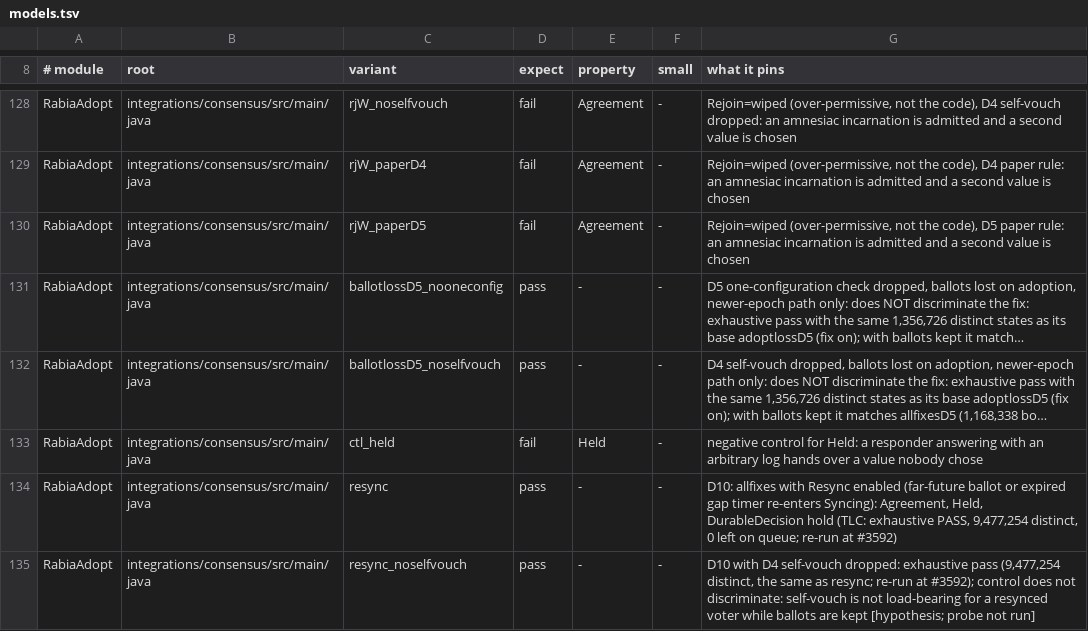
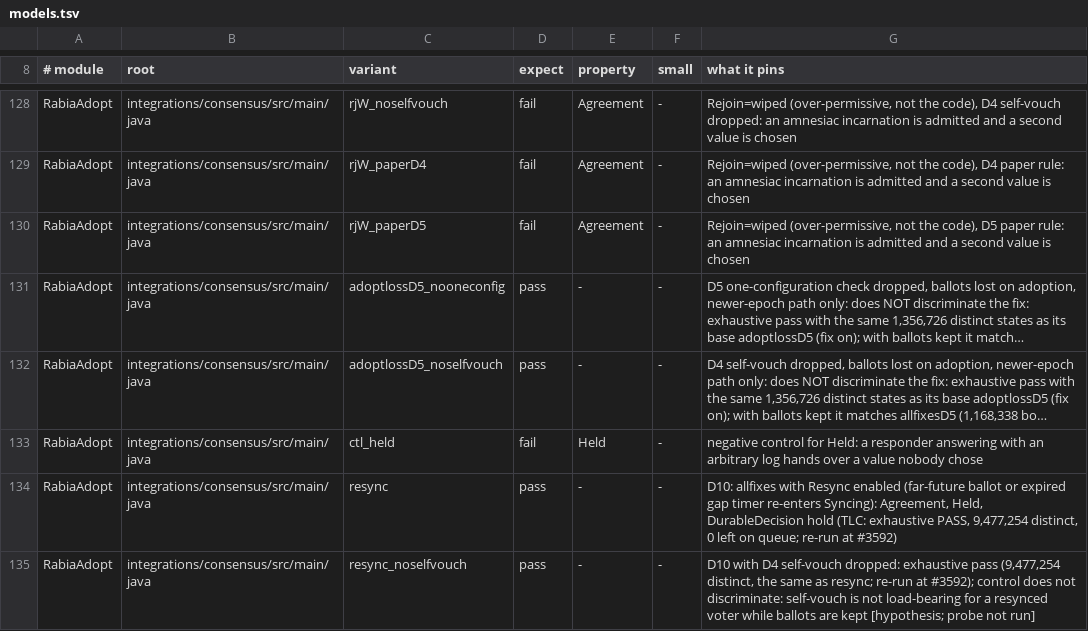
Before and after one commit to pragmaticalabs/pragmatica, a TSV file: tools/tla/models.tsv, drawn as a sheet; only a part is shown, gaps mark what is left out; long unchanged cells end in …; the diff covers the shown part only; the diff names each change by its address in the sheet, - before the commit and + after, or states it on an @@ line.

Commit message:
docs: state the ballot-memory claim with its condition, rename adoptlossD5_no* rows (Refs #3592)

```diff
--- a/tools/tla/models.tsv
+++ b/tools/tla/models.tsv
-C131 (variant): ballotlossD5_nooneconfig
+C131 (variant): adoptlossD5_nooneconfig
-C132 (variant): ballotlossD5_noselfvouch
+C132 (variant): adoptlossD5_noselfvouch
```
Also changed, not shown: 4 edited cells elsewhere in this file, 2 other files.
